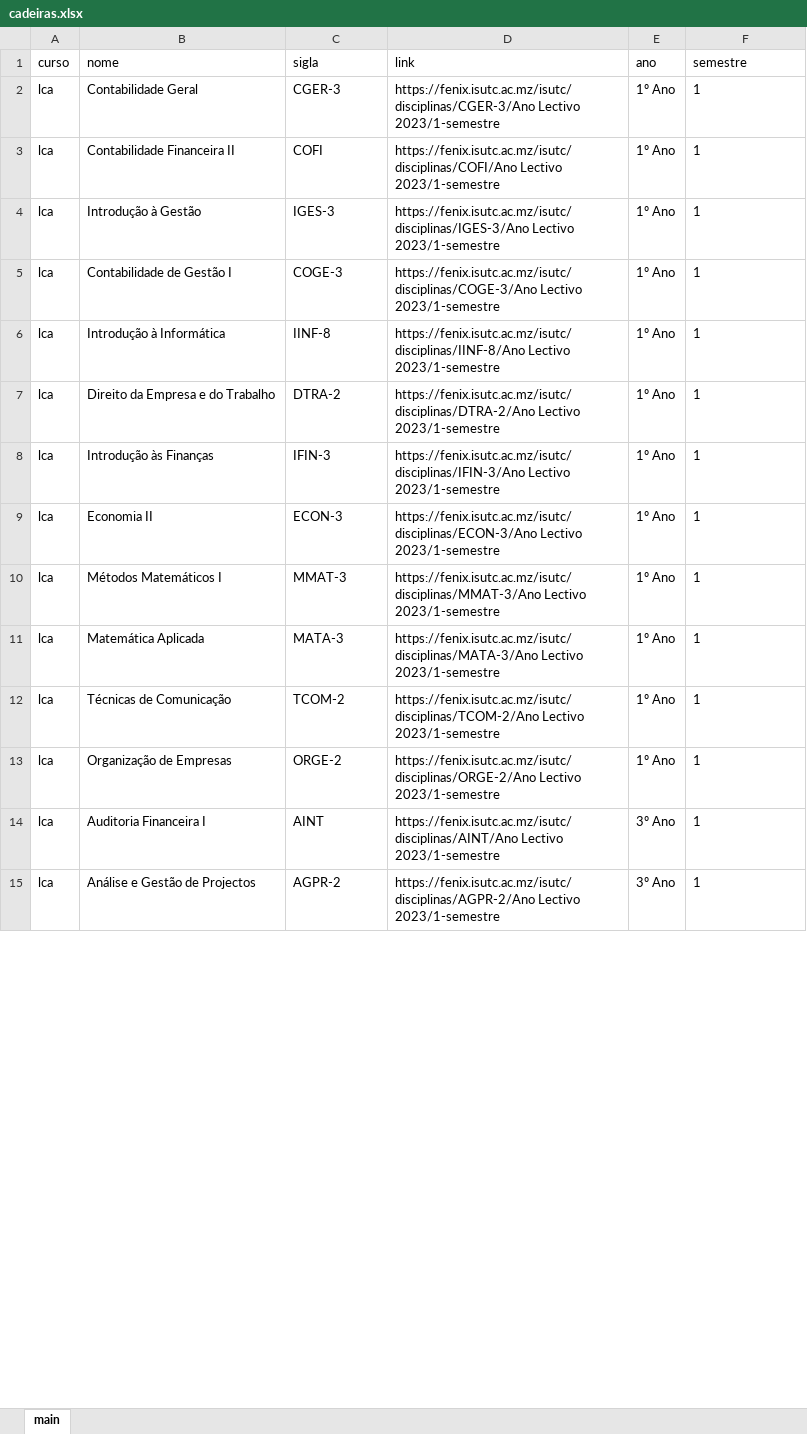
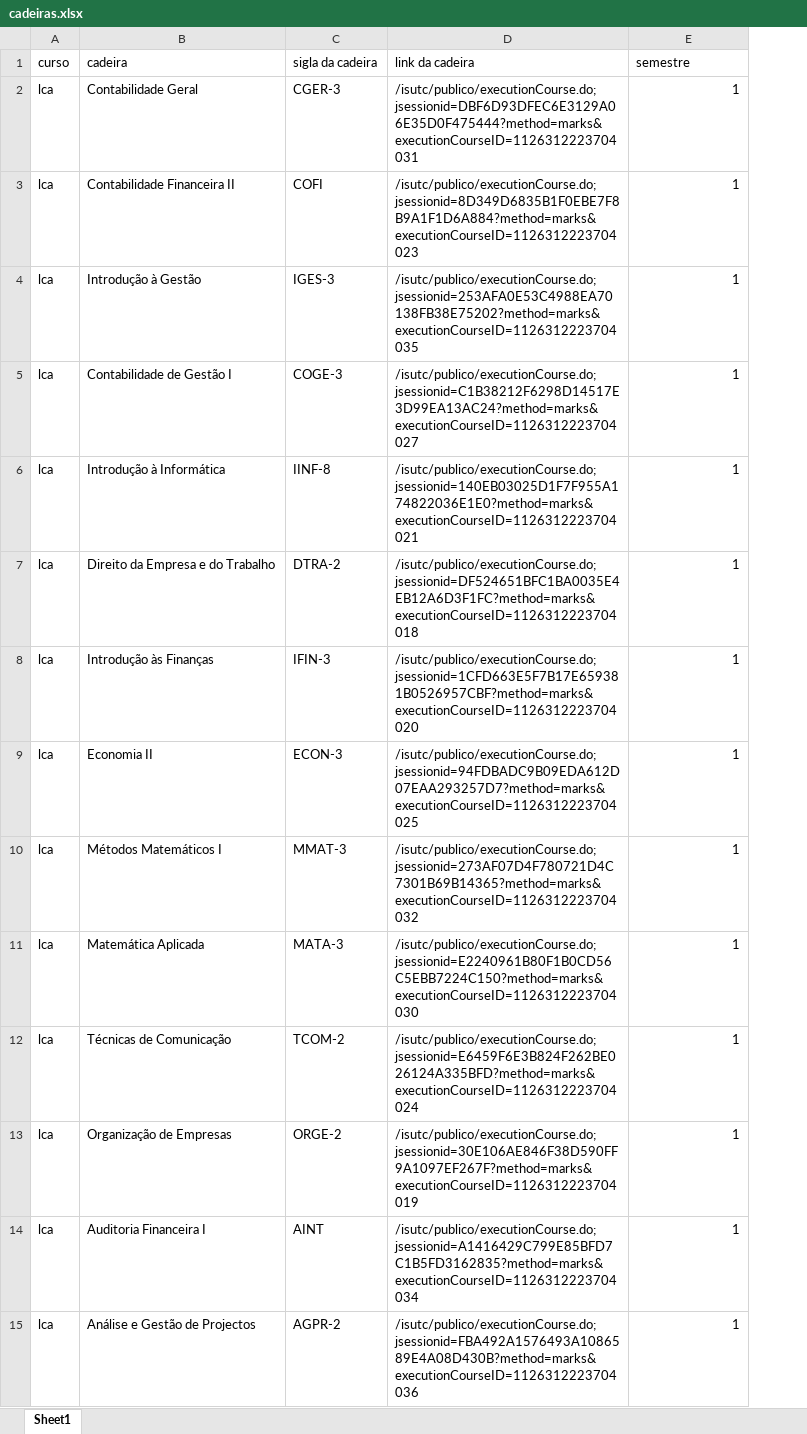
Before and after one commit to yannickRafael/FenixBot, an Excel workbook: cadeiras.xlsx, sheet Sheet1, drawn as a sheet; only a part is shown; values as stored, in another font and other column widths than the file's, no borders; removed rows and columns are numbered as before the commit, all else as after; the diff covers the shown part only; the diff names each change by its address in the sheet, - before the commit and + after, or states it on an @@ line.

```diff
--- a/cadeiras.xlsx (sheet Sheet1)
+++ b/cadeiras.xlsx (sheet Sheet1)
-sheet tab: main
+sheet tab: Sheet1
-column D (link), rows 2-15: https://fenix.isutc.ac.mz/isutc/disciplinas/CGER-3/Ano Lectivo 2023/1-semestre | https://fenix.isutc.ac.mz/isutc/disciplinas/COFI/Ano Lectivo 2023/1-semestre | https://fenix.isutc.ac.mz/isutc/disciplinas/IGES-3/Ano Lectivo 2023/1-semestre | https://fenix.isutc.ac.mz/isutc/disciplinas/COGE-3/Ano Lectivo 2023/1-semestre | https://fenix.isutc.ac.mz/isutc/disciplinas/IINF-8/Ano Lectivo 2023/1-semestre | https://fenix.isutc.ac.mz/isutc/disciplinas/DTRA-2/Ano Lectivo 2023/1-semestre | https://fenix.isutc.ac.mz/isutc/disciplinas/IFIN-3/Ano Lectivo 2023/1-semestre | https://fenix.isutc.ac.mz/isutc/disciplinas/ECON-3/Ano Lectivo 2023/1-semestre | https://fenix.isutc.ac.mz/isutc/disciplinas/MMAT-3/Ano Lectivo 2023/1-semestre | https://fenix.isutc.ac.mz/isutc/disciplinas/MATA-3/Ano Lectivo 2023/1-semestre | https://fenix.isutc.ac.mz/isutc/disciplinas/TCOM-2/Ano Lectivo 2023/1-semestre | https://fenix.isutc.ac.mz/isutc/disciplinas/ORGE-2/Ano Lectivo 2023/1-semestre | https://fenix.isutc.ac.mz/isutc/disciplinas/AINT/Ano Lectivo 2023/1-semestre | https://fenix.isutc.ac.mz/isutc/disciplinas/AGPR-2/Ano Lectivo 2023/1-semestre
-column E (ano), rows 2-15: 1º Ano | 1º Ano | 1º Ano | 1º Ano | 1º Ano | 1º Ano | 1º Ano | 1º Ano | 1º Ano | 1º Ano | 1º Ano | 1º Ano | 3º Ano | 3º Ano
+column D (link da cadeira), rows 2-15: /isutc/publico/executionCourse.do;jsessionid=DBF6D93DFEC6E3129A06E35D0F475444?method=marks&executionCourseID=1126312223704031 | /isutc/publico/executionCourse.do;jsessionid=8D349D6835B1F0EBE7F8B9A1F1D6A884?method=marks&executionCourseID=1126312223704023 | /isutc/publico/executionCourse.do;jsessionid=253AFA0E53C4988EA70138FB38E75202?method=marks&executionCourseID=1126312223704035 | /isutc/publico/executionCourse.do;jsessionid=C1B38212F6298D14517E3D99EA13AC24?method=marks&executionCourseID=1126312223704027 | /isutc/publico/executionCourse.do;jsessionid=140EB03025D1F7F955A174822036E1E0?method=marks&executionCourseID=1126312223704021 | /isutc/publico/executionCourse.do;jsessionid=DF524651BFC1BA0035E4EB12A6D3F1FC?method=marks&executionCourseID=1126312223704018 | /isutc/publico/executionCourse.do;jsessionid=1CFD663E5F7B17E659381B0526957CBF?method=marks&executionCourseID=1126312223704020 | /isutc/publico/executionCourse.do;jsessionid=94FDBADC9B09EDA612D07EAA293257D7?method=marks&executionCourseID=1126312223704025 | /isutc/publico/executionCourse.do;jsessionid=273AF07D4F780721D4C7301B69B14365?method=marks&executionCourseID=1126312223704032 | /isutc/publico/executionCourse.do;jsessionid=E2240961B80F1B0CD56C5EBB7224C150?method=marks&executionCourseID=1126312223704030 | /isutc/publico/executionCourse.do;jsessionid=E6459F6E3B824F262BE026124A335BFD?method=marks&executionCourseID=1126312223704024 | /isutc/publico/executionCourse.do;jsessionid=30E106AE846F38D590FF9A1097EF267F?method=marks&executionCourseID=1126312223704019 | /isutc/publico/executionCourse.do;jsessionid=A1416429C799E85BFD7C1B5FD3162835?method=marks&executionCourseID=1126312223704034 | /isutc/publico/executionCourse.do;jsessionid=FBA492A1576493A1086589E4A08D430B?method=marks&executionCourseID=1126312223704036
-B1: nome
+B1: cadeira
-C1: sigla
+C1: sigla da cadeira
-E2:E15 alignment: left
+E2:E15 alignment: right
```
Also changed, not shown: 4 removed rows and cell formats elsewhere in this sheet, 5 other files.
